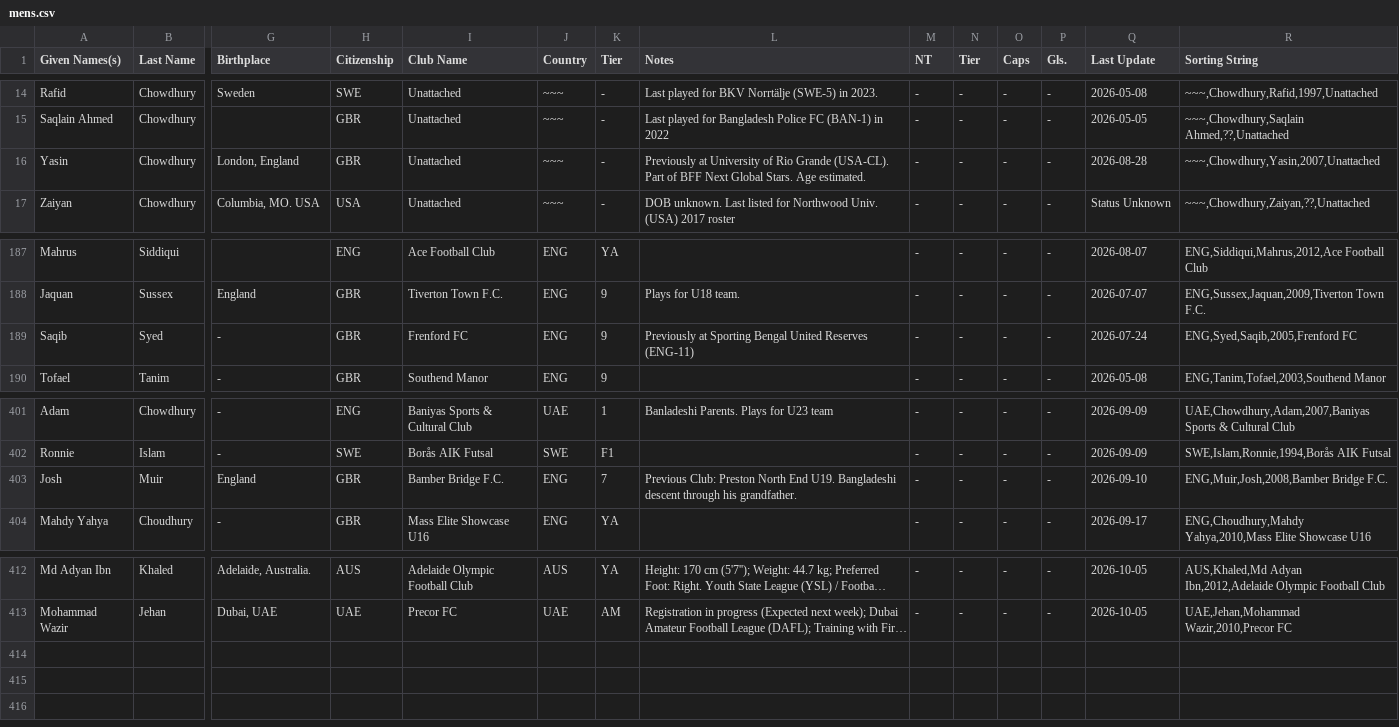
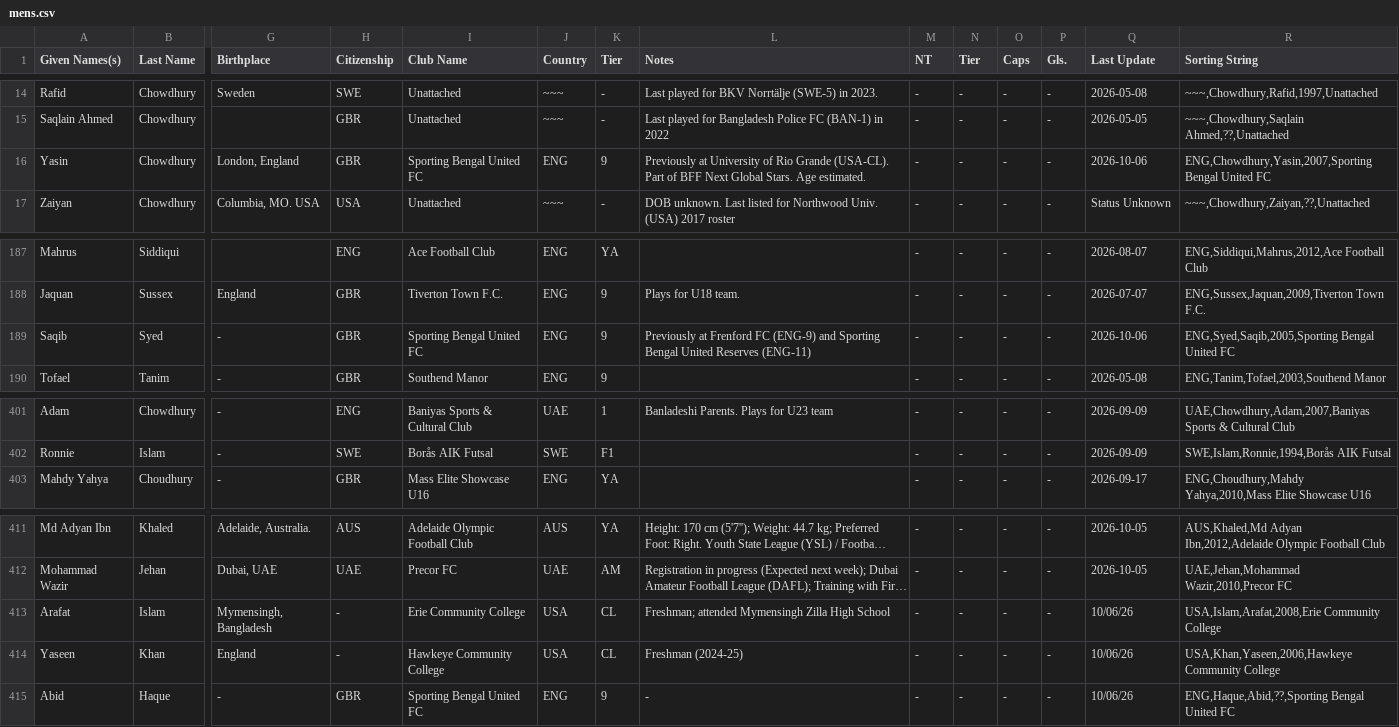
Before and after one commit to dr-shiffles/probashi-footballers, a CSV file: data/mens.csv, drawn as a sheet; only a part is shown, gaps mark what is left out; long unchanged cells end in …; removed rows and columns are numbered as before the commit, all else as after; rows hold the shown columns only; the diff names each change by its address in the sheet, - before the commit and + after, or states it on an @@ line.

```diff
--- a/data/mens.csv
+++ b/data/mens.csv
-I16 (Club Name): Unattached
+I16 (Club Name): Sporting Bengal United FC
-J16 (Country): ~~~
+J16 (Country): ENG
-K16 (Tier): -
+K16 (Tier): 9
-Q16 (Last Update): 2026-08-28
+Q16 (Last Update): 2026-10-06
-R16 (Sorting String): ~~~,Chowdhury,Yasin,2007,Unattached
+R16 (Sorting String): ENG,Chowdhury,Yasin,2007,Sporting Bengal United FC
-I189 (Club Name): Frenford FC
+I189 (Club Name): Sporting Bengal United FC
-L189 (Notes): Previously at Sporting Bengal…
+L189 (Notes): Previously at Frenford FC (ENG-9) and Sporting Bengal…
-Q189 (Last Update): 2026-07-24
+Q189 (Last Update): 2026-10-06
-R189 (Sorting String): ENG,Syed,Saqib,2005,Frenford FC
+R189 (Sorting String): ENG,Syed,Saqib,2005,Sporting Bengal United FC
-row 403: Josh | Muir | England | GBR | Bamber Bridge F.C. | ENG | 7 | Previous Club: Preston North End U19. Bangladeshi descent through his grandfather. | - | - | - | - | 2026-09-10 | ENG,Muir,Josh,2008,Bamber Bridge F.C.
+row 413: Arafat | Islam | Mymensingh, Bangladesh | - | Erie Community College | USA | CL | Freshman; attended Mymensingh Zilla High School | - | - | - | - | 10/06/26 | USA,Islam,Arafat,2008,Erie Community College
+row 414: Yaseen | Khan | England | - | Hawkeye Community College | USA | CL | Freshman (2024-25) | - | - | - | - | 10/06/26 | USA,Khan,Yaseen,2006,Hawkeye Community College
+row 415: Abid | Haque | - | GBR | Sporting Bengal United FC | ENG | 9 | - | - | - | - | - | 10/06/26 | ENG,Haque,Abid,??,Sporting Bengal United FC
```
Also changed, not shown: 1 other file.
